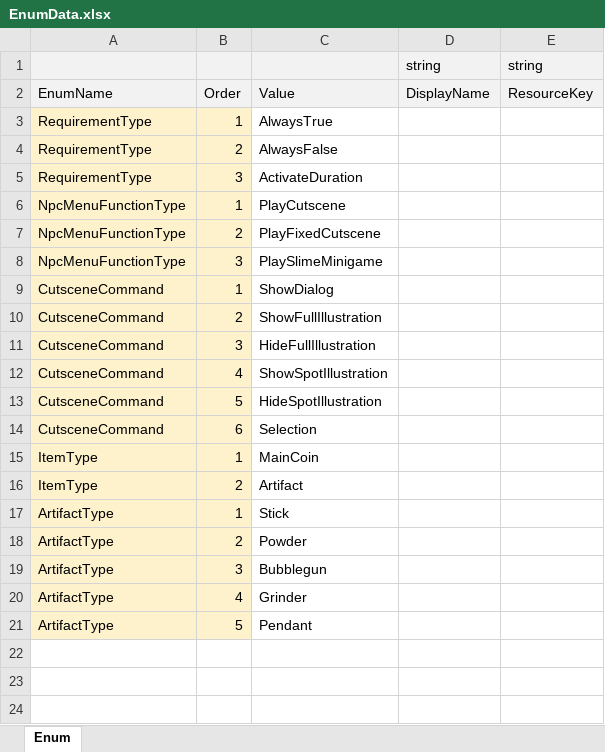
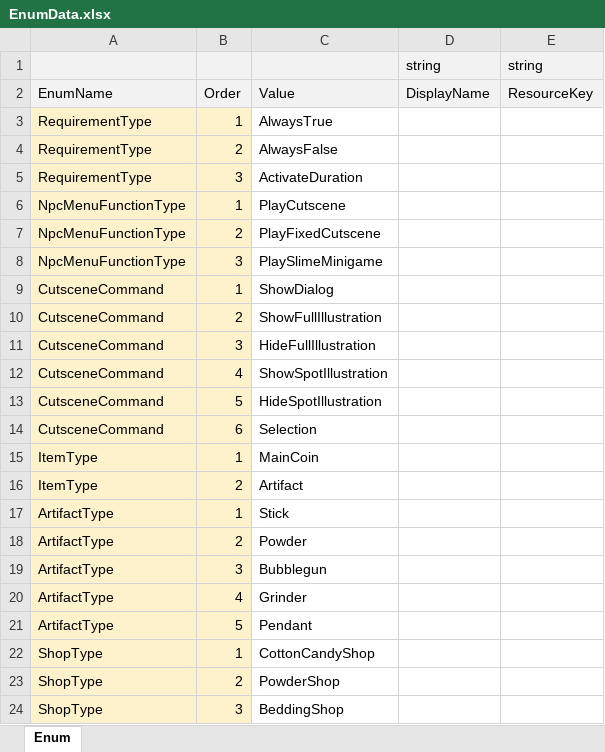
Before and after one commit to Lunaria-Project/lunaria-data, an Excel workbook: excel/EnumData.xlsx, sheet Enum, drawn as a sheet; values as stored, in another font and other column widths than the file's, no borders; the diff names each change by its address in the sheet, - before the commit and + after, or states it on an @@ line.

```diff
--- a/excel/EnumData.xlsx (sheet Enum)
+++ b/excel/EnumData.xlsx (sheet Enum)
+row 22: ShopType | 1 | CottonCandyShop
+row 23: ShopType | 2 | PowderShop
+row 24: ShopType | 3 | BeddingShop
```
Also changed, not shown: excel/ShopData.xlsx.
